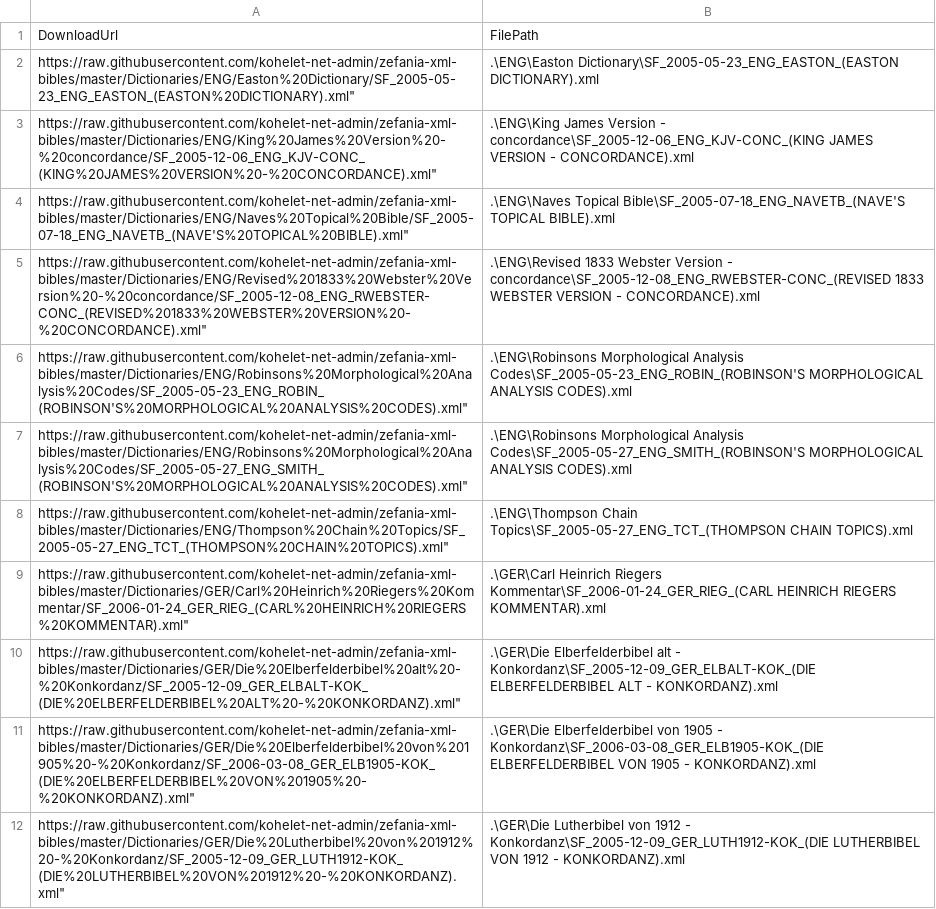
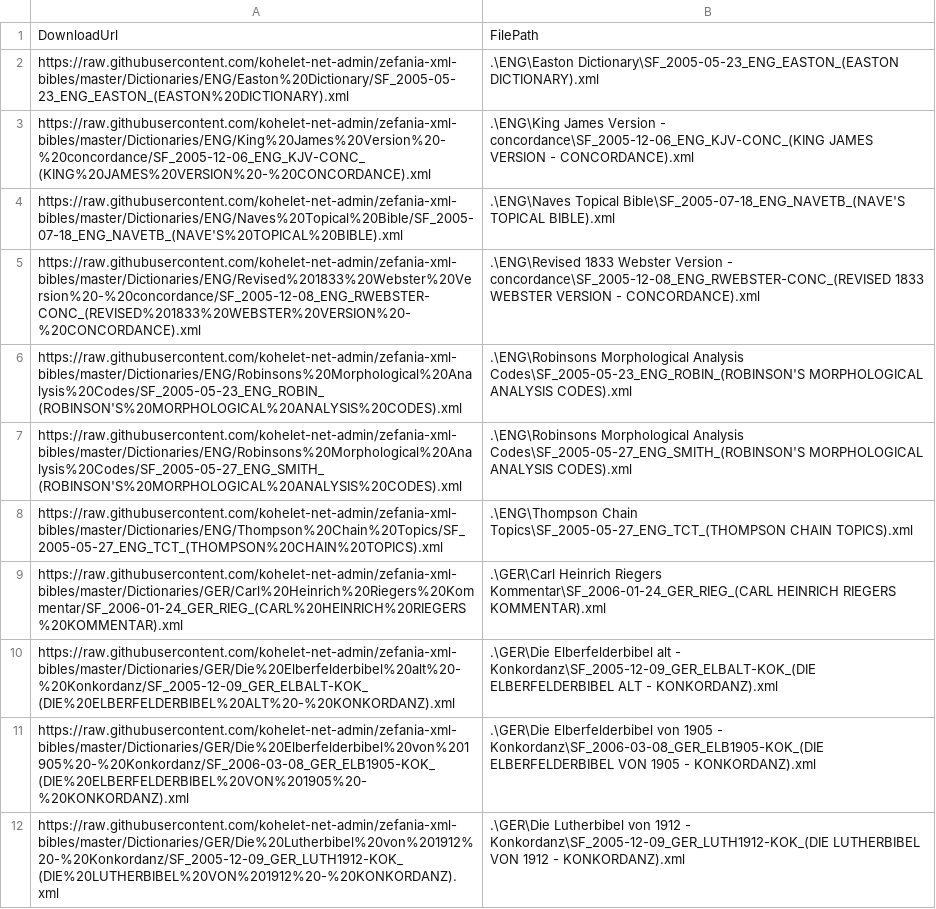
Before and after one commit to kohelet-net-admin/zefania-xml-bibles, a CSV file: Dictionaries/downloads.csv, drawn as a sheet; the diff names each change by its address in the sheet, - before the commit and + after, or states it on an @@ line.

```diff
--- a/Dictionaries/downloads.csv
+++ b/Dictionaries/downloads.csv
-A2: https://raw.githubusercontent.com/kohelet-net-admin/zefania-xml-bibles/master/Dictionaries/ENG/Easton%20Dictionary/SF_2005-05-23_ENG_EASTON_(EASTON%20DICTIONARY).xml"
+A2: https://raw.githubusercontent.com/kohelet-net-admin/zefania-xml-bibles/master/Dictionaries/ENG/Easton%20Dictionary/SF_2005-05-23_ENG_EASTON_(EASTON%20DICTIONARY).xml
-A3: https://raw.githubusercontent.com/kohelet-net-admin/zefania-xml-bibles/master/Dictionaries/ENG/King%20James%20Version%20-%20concordance/SF_2005-12-06_ENG_KJV-CONC_(KING%20JAMES%20VERSION%20-%20CONCORDANCE).xml"
+A3: https://raw.githubusercontent.com/kohelet-net-admin/zefania-xml-bibles/master/Dictionaries/ENG/King%20James%20Version%20-%20concordance/SF_2005-12-06_ENG_KJV-CONC_(KING%20JAMES%20VERSION%20-%20CONCORDANCE).xml
-A4: https://raw.githubusercontent.com/kohelet-net-admin/zefania-xml-bibles/master/Dictionaries/ENG/Naves%20Topical%20Bible/SF_2005-07-18_ENG_NAVETB_(NAVE'S%20TOPICAL%20BIBLE).xml"
+A4: https://raw.githubusercontent.com/kohelet-net-admin/zefania-xml-bibles/master/Dictionaries/ENG/Naves%20Topical%20Bible/SF_2005-07-18_ENG_NAVETB_(NAVE'S%20TOPICAL%20BIBLE).xml
-A5: https://raw.githubusercontent.com/kohelet-net-admin/zefania-xml-bibles/master/Dictionaries/ENG/Revised%201833%20Webster%20Version%20-%20concordance/SF_2005-12-08_ENG_RWEBSTER-CONC_(REVISED%201833%20WEBSTER%20VERSION%20-%20CONCORDANCE).xml"
+A5: https://raw.githubusercontent.com/kohelet-net-admin/zefania-xml-bibles/master/Dictionaries/ENG/Revised%201833%20Webster%20Version%20-%20concordance/SF_2005-12-08_ENG_RWEBSTER-CONC_(REVISED%201833%20WEBSTER%20VERSION%20-%20CONCORDANCE).xml
-A6: https://raw.githubusercontent.com/kohelet-net-admin/zefania-xml-bibles/master/Dictionaries/ENG/Robinsons%20Morphological%20Analysis%20Codes/SF_2005-05-23_ENG_ROBIN_(ROBINSON'S%20MORPHOLOGICAL%20ANALYSIS%20CODES).xml"
+A6: https://raw.githubusercontent.com/kohelet-net-admin/zefania-xml-bibles/master/Dictionaries/ENG/Robinsons%20Morphological%20Analysis%20Codes/SF_2005-05-23_ENG_ROBIN_(ROBINSON'S%20MORPHOLOGICAL%20ANALYSIS%20CODES).xml
-A7: https://raw.githubusercontent.com/kohelet-net-admin/zefania-xml-bibles/master/Dictionaries/ENG/Robinsons%20Morphological%20Analysis%20Codes/SF_2005-05-27_ENG_SMITH_(ROBINSON'S%20MORPHOLOGICAL%20ANALYSIS%20CODES).xml"
+A7: https://raw.githubusercontent.com/kohelet-net-admin/zefania-xml-bibles/master/Dictionaries/ENG/Robinsons%20Morphological%20Analysis%20Codes/SF_2005-05-27_ENG_SMITH_(ROBINSON'S%20MORPHOLOGICAL%20ANALYSIS%20CODES).xml
-A8: https://raw.githubusercontent.com/kohelet-net-admin/zefania-xml-bibles/master/Dictionaries/ENG/Thompson%20Chain%20Topics/SF_2005-05-27_ENG_TCT_(THOMPSON%20CHAIN%20TOPICS).xml"
+A8: https://raw.githubusercontent.com/kohelet-net-admin/zefania-xml-bibles/master/Dictionaries/ENG/Thompson%20Chain%20Topics/SF_2005-05-27_ENG_TCT_(THOMPSON%20CHAIN%20TOPICS).xml
-A9: https://raw.githubusercontent.com/kohelet-net-admin/zefania-xml-bibles/master/Dictionaries/GER/Carl%20Heinrich%20Riegers%20Kommentar/SF_2006-01-24_GER_RIEG_(CARL%20HEINRICH%20RIEGERS%20KOMMENTAR).xml"
+A9: https://raw.githubusercontent.com/kohelet-net-admin/zefania-xml-bibles/master/Dictionaries/GER/Carl%20Heinrich%20Riegers%20Kommentar/SF_2006-01-24_GER_RIEG_(CARL%20HEINRICH%20RIEGERS%20KOMMENTAR).xml
-A10: https://raw.githubusercontent.com/kohelet-net-admin/zefania-xml-bibles/master/Dictionaries/GER/Die%20Elberfelderbibel%20alt%20-%20Konkordanz/SF_2005-12-09_GER_ELBALT-KOK_(DIE%20ELBERFELDERBIBEL%20ALT%20-%20KONKORDANZ).xml"
+A10: https://raw.githubusercontent.com/kohelet-net-admin/zefania-xml-bibles/master/Dictionaries/GER/Die%20Elberfelderbibel%20alt%20-%20Konkordanz/SF_2005-12-09_GER_ELBALT-KOK_(DIE%20ELBERFELDERBIBEL%20ALT%20-%20KONKORDANZ).xml
-A11: https://raw.githubusercontent.com/kohelet-net-admin/zefania-xml-bibles/master/Dictionaries/GER/Die%20Elberfelderbibel%20von%201905%20-%20Konkordanz/SF_2006-03-08_GER_ELB1905-KOK_(DIE%20ELBERFELDERBIBEL%20VON%201905%20-%20KONKORDANZ).xml"
+A11: https://raw.githubusercontent.com/kohelet-net-admin/zefania-xml-bibles/master/Dictionaries/GER/Die%20Elberfelderbibel%20von%201905%20-%20Konkordanz/SF_2006-03-08_GER_ELB1905-KOK_(DIE%20ELBERFELDERBIBEL%20VON%201905%20-%20KONKORDANZ).xml
-A12: https://raw.githubusercontent.com/kohelet-net-admin/zefania-xml-bibles/master/Dictionaries/GER/Die%20Lutherbibel%20von%201912%20-%20Konkordanz/SF_2005-12-09_GER_LUTH1912-KOK_(DIE%20LUTHERBIBEL%20VON%201912%20-%20KONKORDANZ).xml"
+A12: https://raw.githubusercontent.com/kohelet-net-admin/zefania-xml-bibles/master/Dictionaries/GER/Die%20Lutherbibel%20von%201912%20-%20Konkordanz/SF_2005-12-09_GER_LUTH1912-KOK_(DIE%20LUTHERBIBEL%20VON%201912%20-%20KONKORDANZ).xml
```
Also changed, not shown: Bibles/downloads.csv.
